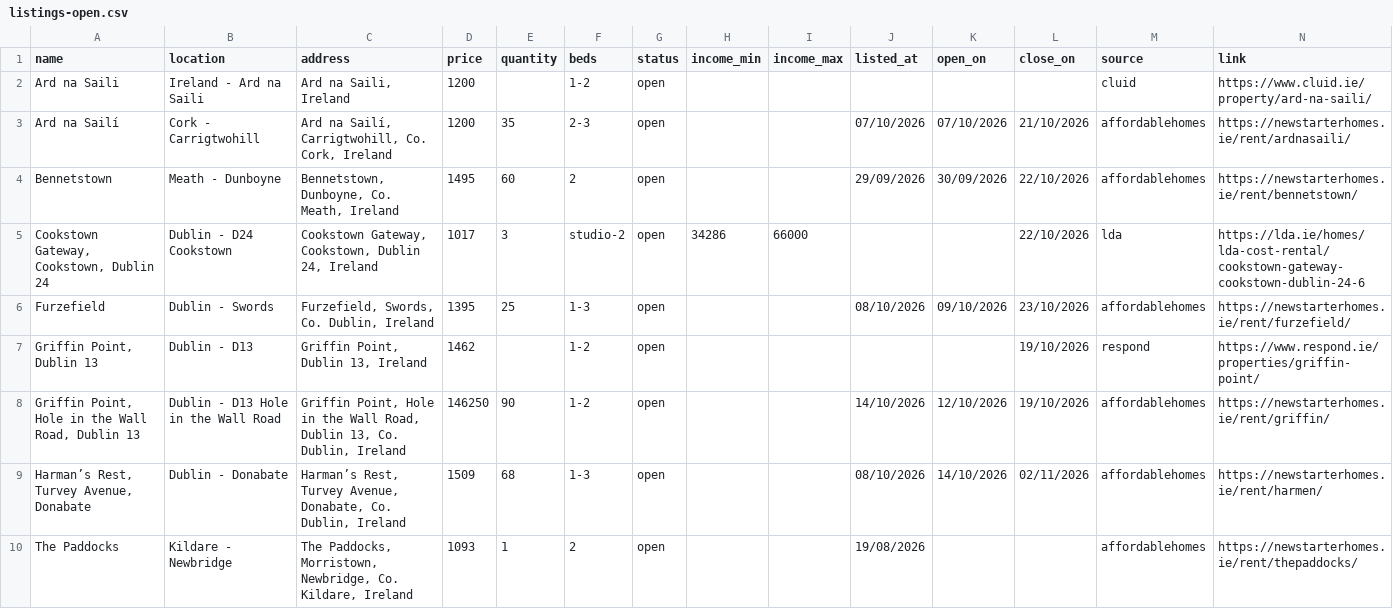
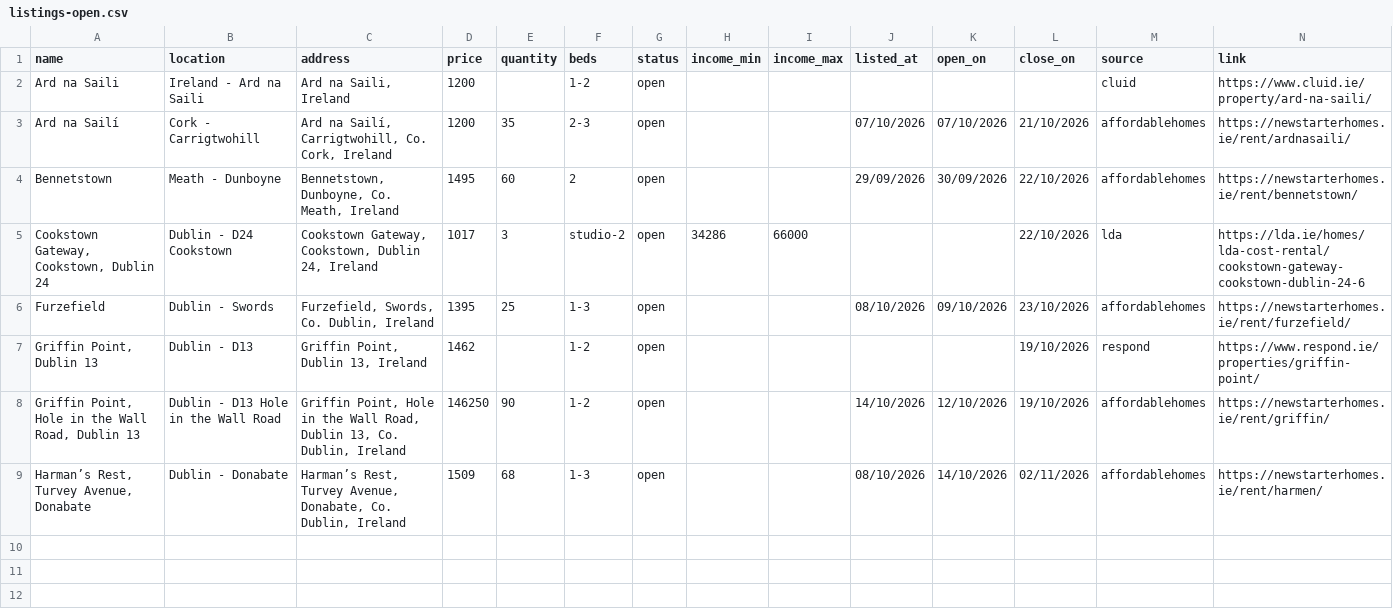
Before and after one commit to costrentalhub/costrentalhub.github.io, a CSV file: data/listings-open.csv, drawn as a sheet.

```diff
--- a/data/listings-open.csv
+++ b/data/listings-open.csv
@@ -9,2 +9 @@ Furzefield,Dublin - Swords,"Furzefield, Swords, Co. Dublin, Ireland",1395,25,1-3
 "Harman’s Rest, Turvey Avenue, Donabate",Dublin - Donabate,"Harman’s Rest, Turvey Avenue, Donabate, Co. Dublin, Ireland",1509,68,1-3,open,,,08/10/2026,14/10/2026,02/11/2026,affordablehomes,https://newstarterhomes.ie/rent/harmen/
-The Paddocks,Kildare - Newbridge,"The Paddocks, Morristown, Newbridge, Co. Kildare, Ireland",1093,1,2,open,,,19/08/2026,,,affordablehomes,https://newstarterhomes.ie/rent/thepaddocks/
```
Also changed, not shown: data/listings-export.csv, 2 other files.
